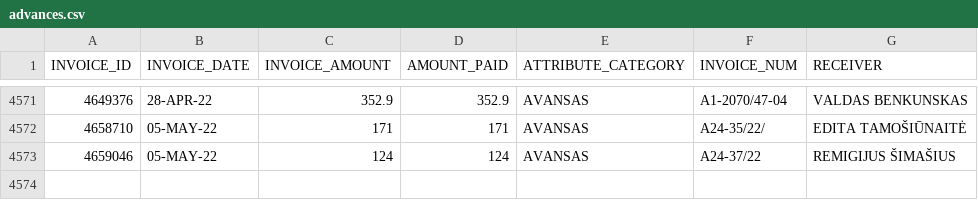
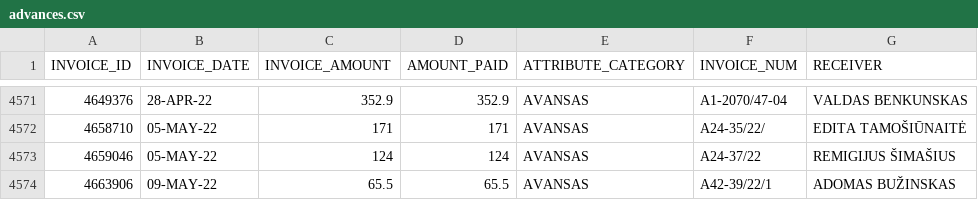
Before and after one commit to vilnius/taryba, a CSV file: expenses/advances.csv, drawn as a sheet; only a part is shown, gaps mark what is left out.

```diff
--- a/expenses/advances.csv
+++ b/expenses/advances.csv
@@ -4573 +4573,2 @@ INVOICE_ID,INVOICE_DATE,INVOICE_AMOUNT,AMOUNT_PAID,ATTRIBUTE_CATEGORY,INVOICE_NU
 4659046,05-MAY-22,124,124,AVANSAS,A24-37/22,"REMIGIJUS ŠIMAŠIUS"
+4663906,09-MAY-22,65.5,65.5,AVANSAS,A42-39/22/1,"ADOMAS BUŽINSKAS"
```
Also changed, not shown: expenses/expenses.csv, 1 other file.
